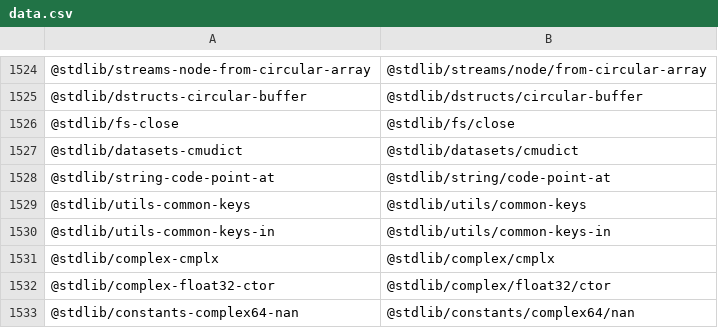
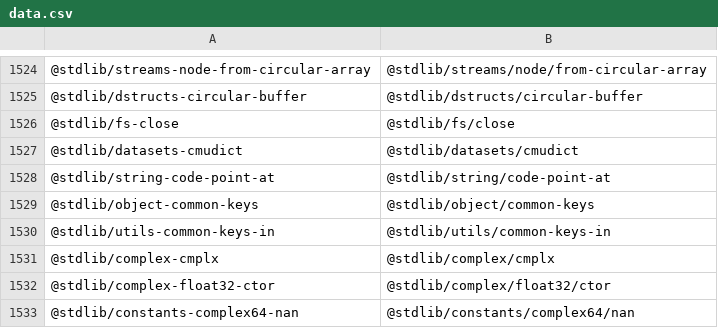
Before and after one commit to stdlib-js/namespace-standalone2pkg, a CSV file: data/data.csv, drawn as a sheet; only a part is shown, gaps mark what is left out.

```diff
--- a/data/data.csv
+++ b/data/data.csv
@@ -1528,3 +1528,3 @@
 "@stdlib/string-code-point-at","@stdlib/string/code-point-at"
-"@stdlib/utils-common-keys","@stdlib/utils/common-keys"
+"@stdlib/object-common-keys","@stdlib/object/common-keys"
 "@stdlib/utils-common-keys-in","@stdlib/utils/common-keys-in"
```
Also changed, not shown: 1 other file.
